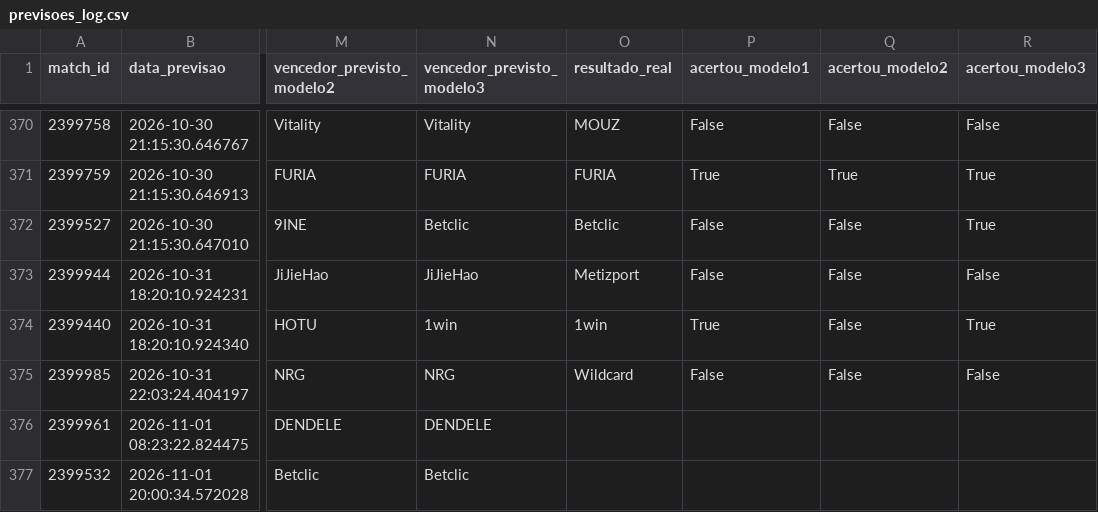
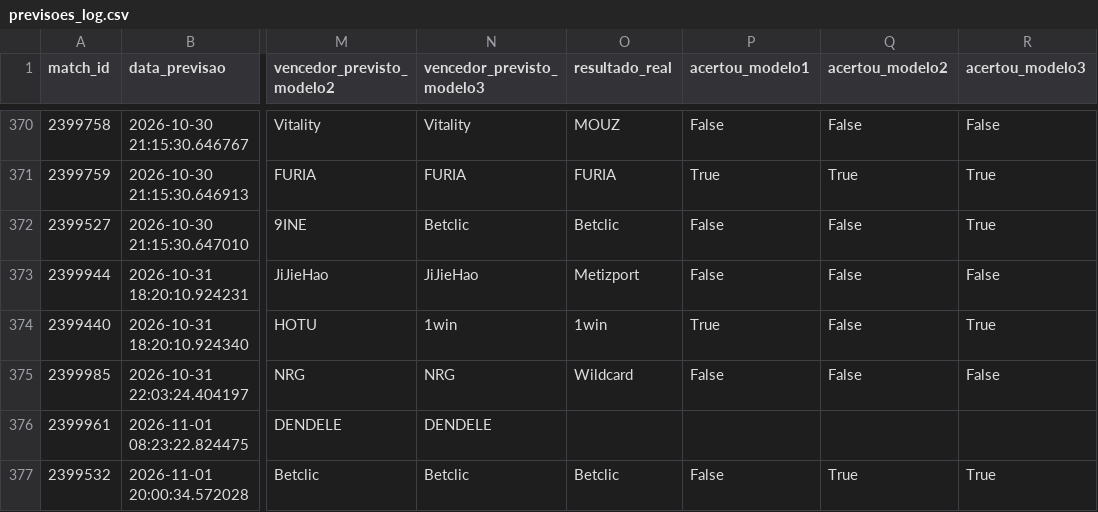
Before and after one commit to ppxdpp17/CS2-Predictor, a CSV file: data/previsoes_log.csv, drawn as a sheet; only a part is shown, gaps mark what is left out; the diff names each change by its address in the sheet, - before the commit and + after, or states it on an @@ line.

```diff
--- a/data/previsoes_log.csv
+++ b/data/previsoes_log.csv
-O377 (resultado_real): (empty)
+O377 (resultado_real): Betclic
-P377 (acertou_modelo1): (empty)
+P377 (acertou_modelo1): False
-Q377 (acertou_modelo2): (empty)
+Q377 (acertou_modelo2): True
-R377 (acertou_modelo3): (empty)
+R377 (acertou_modelo3): True
```
